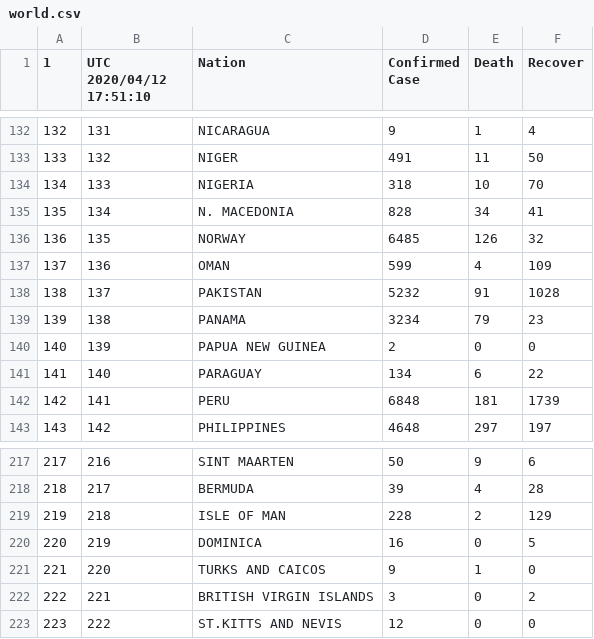
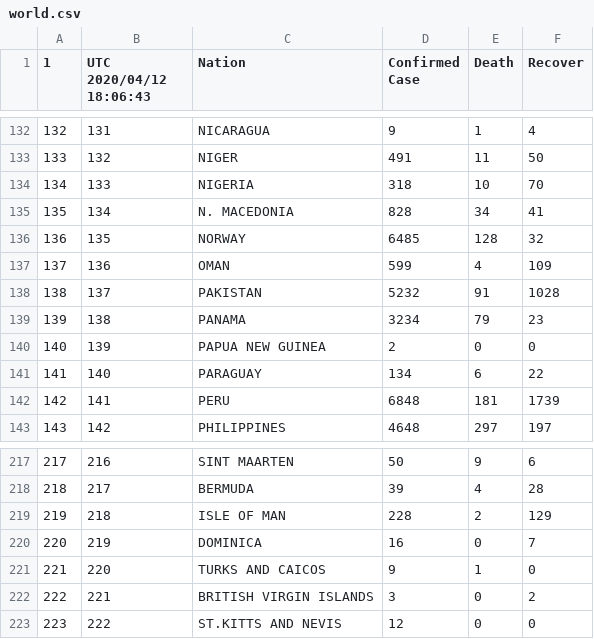
Before and after one commit to restrepo/COVID-19, a CSV file: explore/world.csv, drawn as a sheet; only a part is shown, gaps mark what is left out; the diff covers the shown part only.

```diff
--- a/explore/world.csv
+++ b/explore/world.csv
@@ -1 +1 @@
-1,UTC 2020/04/12 17:51:10,Nation,Confirmed Case,Death,Recover
+1,UTC 2020/04/12 18:06:43,Nation,Confirmed Case,Death,Recover
@@ -135,3 +135,3 @@
 135,134,N. MACEDONIA,828,34,41
-136,135,NORWAY,6485,126,32
+136,135,NORWAY,6485,128,32
 137,136,OMAN,599,4,109
@@ -219,3 +219,3 @@
 219,218,ISLE OF MAN,228,2,129
-220,219,DOMINICA,16,0,5
+220,219,DOMINICA,16,0,7
 221,220,TURKS AND CAICOS,9,1,0
```
Also changed, not shown: 9 edited cells elsewhere in this file, 2 other files.
